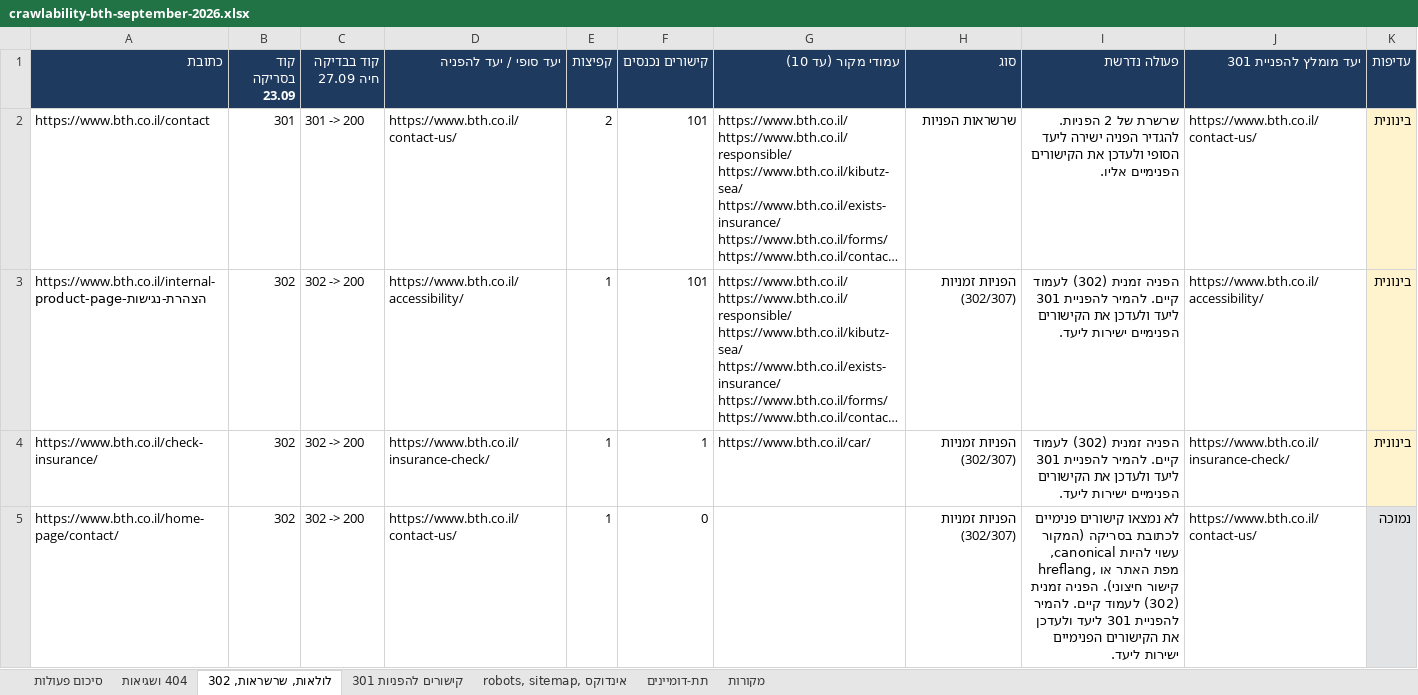
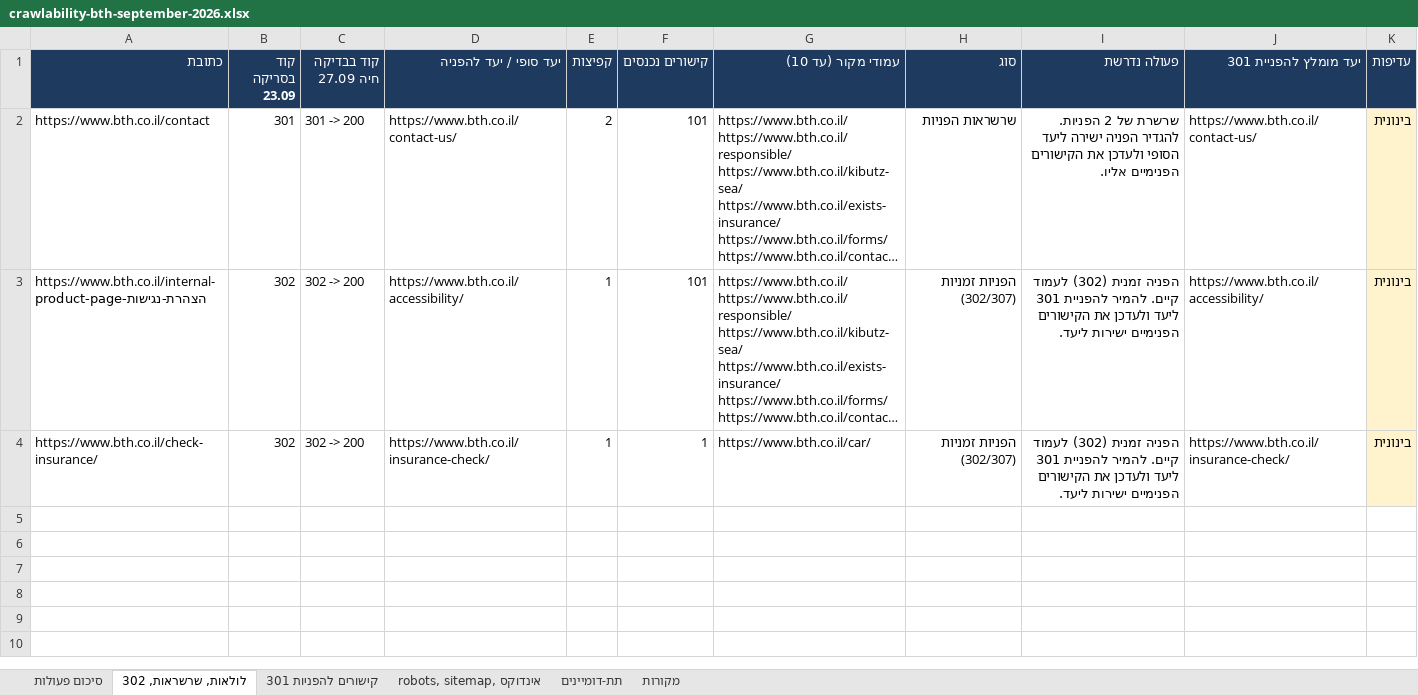
Before and after one commit to nadavon6-ops/seo-reports, an Excel workbook: public/crawlability-bth-september-2026.xlsx, sheet לולאות, שרשראות, 302, drawn as a sheet; long unchanged cells end in …; values as stored, in another font and other column widths than the file's, no borders; the diff names each change by its address in the sheet, - before the commit and + after, or states it on an @@ line.

```diff
--- a/public/crawlability-bth-september-2026.xlsx (sheet לולאות, שרשראות, 302)
+++ b/public/crawlability-bth-september-2026.xlsx (sheet לולאות, שרשראות, 302)
-sheet tab: 404 ושגיאות
-row 5: https://www.bth.co.il/home-page/contact/ | 302 | 302 -> 200 | https://www.bth.co.il/contact-us/ | 1 | 0 |  | הפניות זמניות (302/307) | לא נמצאו קישורים פנימיים לכתובת בסריקה (המקור עשוי להיות canonical, hreflang, מפת האתר או קישור חיצוני). הפניה זמנית (302) לעמוד קיים. להמיר להפניית 301 ליעד ולעדכן את הקישורים הפנימיים ישירות ליעד. | https://www.bth.co.il/contact-us/ | נמוכה
```
Also changed, not shown: sheet קישורים להפניות 301, sheet סיכום פעולות, sheet robots, sitemap, אינדוקס, public/crawlability-bespirit-september-2026.xlsx, public/crawlability-leumit-september-2026.xlsx, 48 other files.
